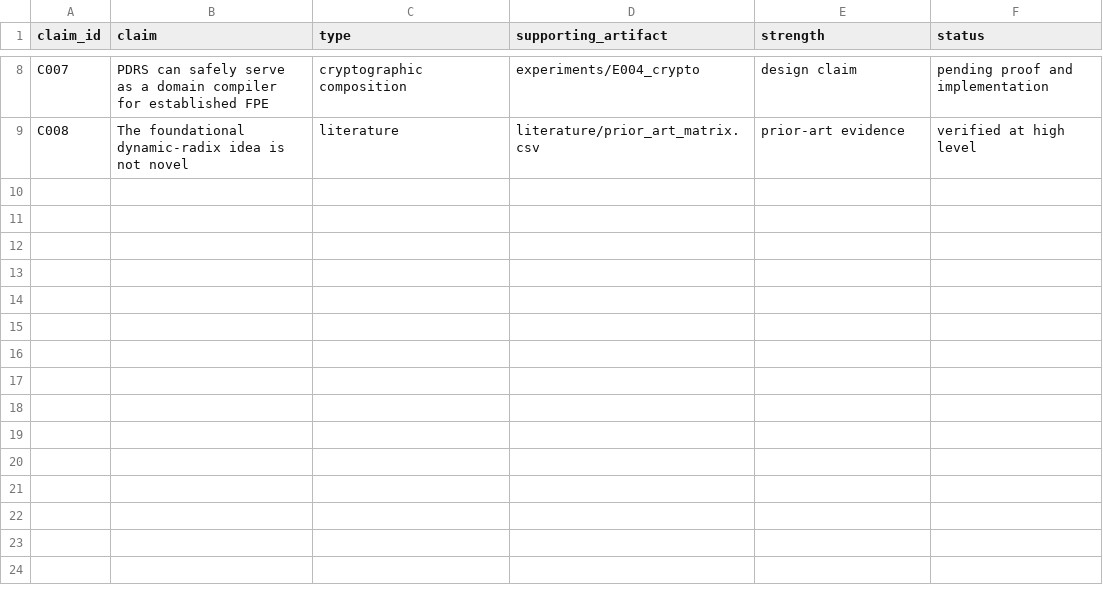
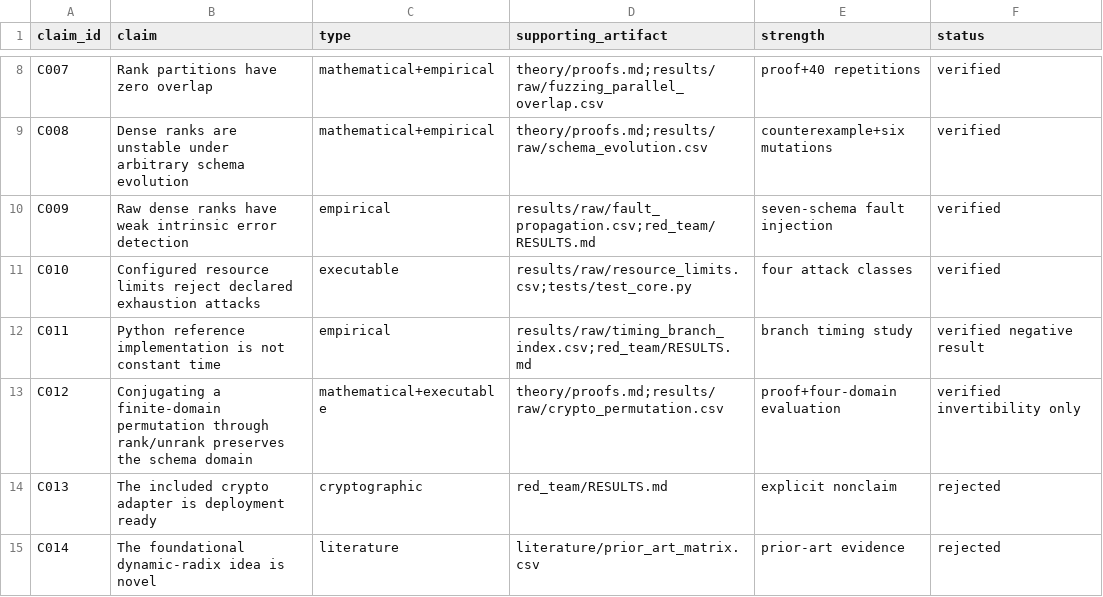
Before and after one commit to abdullah-x-bd/PDRS, a CSV file: literature/claim_evidence_matrix.csv, drawn as a sheet; only a part is shown, gaps mark what is left out; the diff covers the shown part only; the diff names each change by its address in the sheet, - before the commit and + after, or states it on an @@ line.

Commit message:
Stage complete PDRS evidence suite

```diff
--- a/literature/claim_evidence_matrix.csv
+++ b/literature/claim_evidence_matrix.csv
-B8 (claim): PDRS can safely serve as a domain compiler for established FPE
+B8 (claim): Rank partitions have zero overlap
-C8 (type): cryptographic composition
+C8 (type): mathematical+empirical
-D8 (supporting_artifact): experiments/E004_crypto
+D8 (supporting_artifact): theory/proofs.md;results/raw/fuzzing_parallel_overlap.csv
-E8 (strength): design claim
+E8 (strength): proof+40 repetitions
-F8 (status): pending proof and implementation
+F8 (status): verified
-B9 (claim): The foundational dynamic-radix idea is not novel
+B9 (claim): Dense ranks are unstable under arbitrary schema evolution
-C9 (type): literature
+C9 (type): mathematical+empirical
-D9 (supporting_artifact): literature/prior_art_matrix.csv
+D9 (supporting_artifact): theory/proofs.md;results/raw/schema_evolution.csv
-E9 (strength): prior-art evidence
+E9 (strength): counterexample+six mutations
-F9 (status): verified at high level
+F9 (status): verified
+row 10: C009 | Raw dense ranks have weak intrinsic error detection | empirical | results/raw/fault_propagation.csv;red_team/RESULTS.md | seven-schema fault injection | verified
+row 11: C010 | Configured resource limits reject declared exhaustion attacks | executable | results/raw/resource_limits.csv;tests/test_core.py | four attack classes | verified
+row 12: C011 | Python reference implementation is not constant time | empirical | results/raw/timing_branch_index.csv;red_team/RESULTS.md | branch timing study | verified negative result
+row 13: C012 | Conjugating a finite-domain permutation through rank/unrank preserves the schema domain | mathematical+executable | theory/proofs.md;results/raw/crypto_permutation.csv | proof+four-domain evaluation | verified invertibility only
+row 14: C013 | The included crypto adapter is deployment ready | cryptographic | red_team/RESULTS.md | explicit nonclaim | rejected
+row 15: C014 | The foundational dynamic-radix idea is novel | literature | literature/prior_art_matrix.csv | prior-art evidence | rejected
```
Also changed, not shown: 28 edited cells elsewhere in this file, 19 other files.
